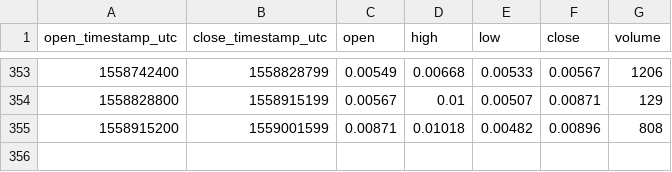
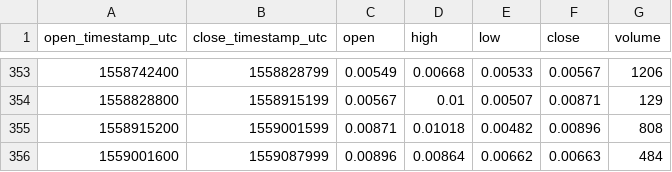
Before and after one commit to cryptobigbro/bitmex-XBT7D_U105, a CSV file: bitmex-XBT7D_U105-1d.csv, drawn as a sheet; only a part is shown, gaps mark what is left out; the diff names each change by its address in the sheet, - before the commit and + after, or states it on an @@ line.

```diff
--- a/bitmex-XBT7D_U105-1d.csv
+++ b/bitmex-XBT7D_U105-1d.csv
+row 356: 1559001600 | 1559087999 | 0.00896 | 0.00864 | 0.00662 | 0.00663 | 484
```
Also changed, not shown: bitmex-XBT7D_U105-1h.csv.
